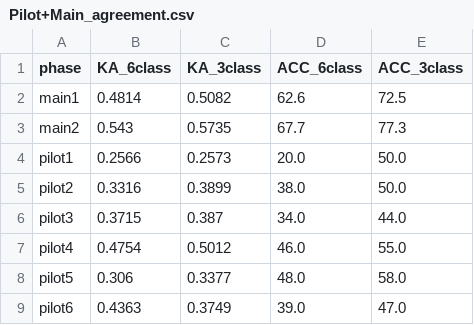
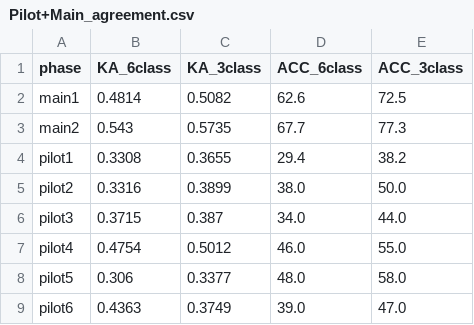
Before and after one commit to katjameden/ParlaMint_Sentiment, a CSV file: Sentences/Tables/Pilot+Main_agreement.csv, drawn as a sheet.

Commit message:
Correct missing data calculations for KA and ACC

```diff
--- a/Sentences/Tables/Pilot+Main_agreement.csv
+++ b/Sentences/Tables/Pilot+Main_agreement.csv
@@ -3,3 +3,3 @@ main1,0.4814,0.5082,62.6,72.5
 main2,0.543,0.5735,67.7,77.3
-pilot1,0.2566,0.2573,20.0,50.0
+pilot1,0.3308,0.3655,29.4,38.2
 pilot2,0.3316,0.3899,38.0,50.0
```
Also changed, not shown: Sentences/Tables/Pilot_agreement.csv, 4 other files.
